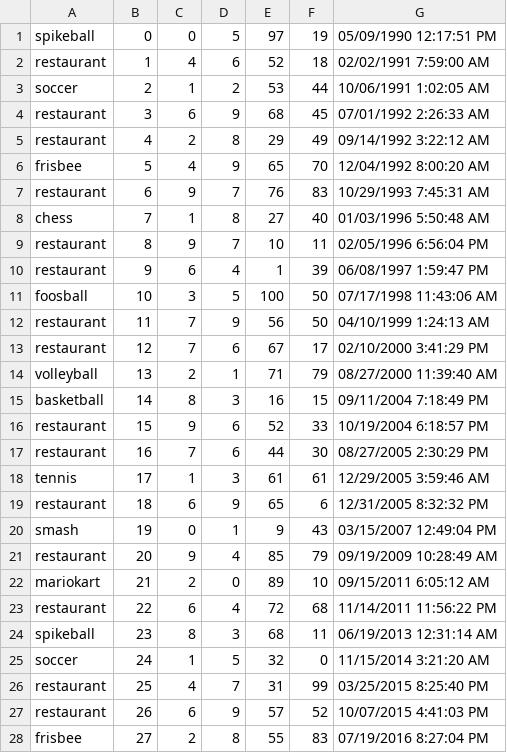
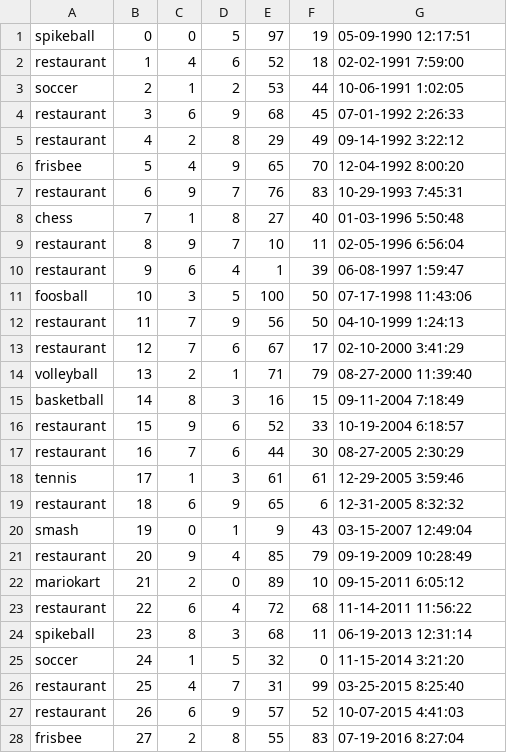
Before and after one commit to BrunoKreiner/elo-tracker, a CSV file: db/data/Matches.csv, drawn as a sheet; only a part is shown; the diff covers the shown part only.

Commit message:
fixed some bugs in create.sql, history page loads matches now

```diff
--- a/db/data/Matches.csv
+++ b/db/data/Matches.csv
@@ -1,28 +1,28 @@
-spikeball,0,0,5,97,19,05/09/1990 12:17:51 PM
-restaurant,1,4,6,52,18,02/02/1991 7:59:00 AM
-soccer,2,1,2,53,44,10/06/1991 1:02:05 AM
-restaurant,3,6,9,68,45,07/01/1992 2:26:33 AM
-restaurant,4,2,8,29,49,09/14/1992 3:22:12 AM
-frisbee,5,4,9,65,70,12/04/1992 8:00:20 AM
-restaurant,6,9,7,76,83,10/29/1993 7:45:31 AM
-chess,7,1,8,27,40,01/03/1996 5:50:48 AM
-restaurant,8,9,7,10,11,02/05/1996 6:56:04 PM
-restaurant,9,6,4,1,39,06/08/1997 1:59:47 PM
-foosball,10,3,5,100,50,07/17/1998 11:43:06 AM
-restaurant,11,7,9,56,50,04/10/1999 1:24:13 AM
-restaurant,12,7,6,67,17,02/10/2000 3:41:29 PM
-volleyball,13,2,1,71,79,08/27/2000 11:39:40 AM
-basketball,14,8,3,16,15,09/11/2004 7:18:49 PM
-restaurant,15,9,6,52,33,10/19/2004 6:18:57 PM
-restaurant,16,7,6,44,30,08/27/2005 2:30:29 PM
-tennis,17,1,3,61,61,12/29/2005 3:59:46 AM
-restaurant,18,6,9,65,6,12/31/2005 8:32:32 PM
-smash,19,0,1,9,43,03/15/2007 12:49:04 PM
-restaurant,20,9,4,85,79,09/19/2009 10:28:49 AM
-mariokart,21,2,0,89,10,09/15/2011 6:05:12 AM
-restaurant,22,6,4,72,68,11/14/2011 11:56:22 PM
-spikeball,23,8,3,68,11,06/19/2013 12:31:14 AM
-soccer,24,1,5,32,0,11/15/2014 3:21:20 AM
-restaurant,25,4,7,31,99,03/25/2015 8:25:40 PM
-restaurant,26,6,9,57,52,10/07/2015 4:41:03 PM
-frisbee,27,2,8,55,83,07/19/2016 8:27:04 PM
+spikeball,0,0,5,97,19,05-09-1990 12:17:51
+restaurant,1,4,6,52,18,02-02-1991 7:59:00
+soccer,2,1,2,53,44,10-06-1991 1:02:05
+restaurant,3,6,9,68,45,07-01-1992 2:26:33
+restaurant,4,2,8,29,49,09-14-1992 3:22:12
+frisbee,5,4,9,65,70,12-04-1992 8:00:20
+restaurant,6,9,7,76,83,10-29-1993 7:45:31
+chess,7,1,8,27,40,01-03-1996 5:50:48
+restaurant,8,9,7,10,11,02-05-1996 6:56:04
+restaurant,9,6,4,1,39,06-08-1997 1:59:47
+foosball,10,3,5,100,50,07-17-1998 11:43:06
+restaurant,11,7,9,56,50,04-10-1999 1:24:13
+restaurant,12,7,6,67,17,02-10-2000 3:41:29
+volleyball,13,2,1,71,79,08-27-2000 11:39:40
+basketball,14,8,3,16,15,09-11-2004 7:18:49
+restaurant,15,9,6,52,33,10-19-2004 6:18:57
+restaurant,16,7,6,44,30,08-27-2005 2:30:29
+tennis,17,1,3,61,61,12-29-2005 3:59:46
+restaurant,18,6,9,65,6,12-31-2005 8:32:32
+smash,19,0,1,9,43,03-15-2007 12:49:04
+restaurant,20,9,4,85,79,09-19-2009 10:28:49
+mariokart,21,2,0,89,10,09-15-2011 6:05:12
+restaurant,22,6,4,72,68,11-14-2011 11:56:22
+spikeball,23,8,3,68,11,06-19-2013 12:31:14
+soccer,24,1,5,32,0,11-15-2014 3:21:20
+restaurant,25,4,7,31,99,03-25-2015 8:25:40
+restaurant,26,6,9,57,52,10-07-2015 4:41:03
+frisbee,27,2,8,55,83,07-19-2016 8:27:04
```
Also changed, not shown: 2 edited cells elsewhere in this file, 6 other files.
